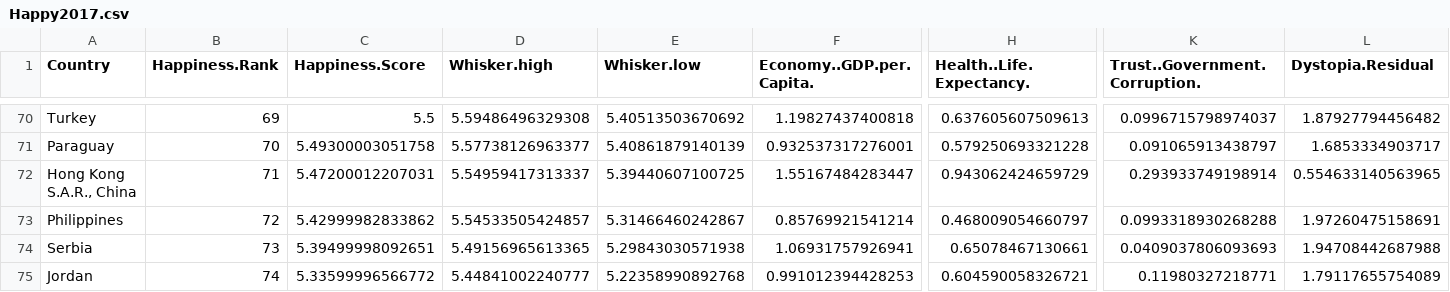
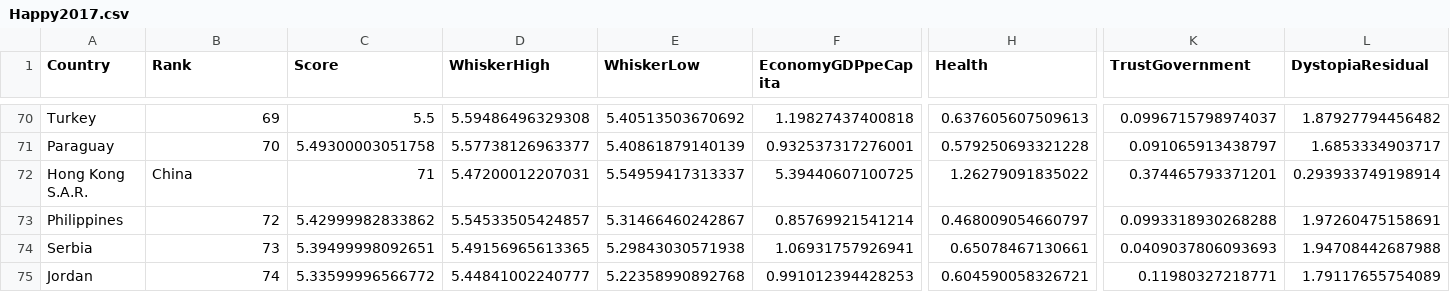
Before and after one commit to netellania/Stpy22_PashNa, a CSV file: Happy2017.csv, drawn as a sheet; only a part is shown, gaps mark what is left out; removed rows and columns are numbered as before the commit, all else as after; rows hold the shown columns only; the diff names each change by its address in the sheet, - before the commit and + after, or states it on an @@ line.

Commit message:
Данные об уровне счастья в разных странах в 2017г

```diff
--- a/Happy2017.csv
+++ b/Happy2017.csv
-B1: Happiness.Rank
+B1: Rank
-C1: Happiness.Score
+C1: Score
-D1: Whisker.high
+D1: WhiskerHigh
-E1: Whisker.low
+E1: WhiskerLow
-F1: Economy..GDP.per.Capita.
+F1: EconomyGDPpeCapita
-H1: Health..Life.Expectancy.
+H1: Health
-K1: Trust..Government.Corruption.
+K1: TrustGovernment
-L1: Dystopia.Residual
+L1: DystopiaResidual
-row 72: Hong Kong S.A.R., China | 71 | 5.47200012207031 | 5.54959417313337 | 5.39440607100725 | 1.55167484283447 | 0.943062424659729 | 0.293933749198914 | 0.554633140563965
+row 72: Hong Kong S.A.R. | China | 71 | 5.47200012207031 | 5.54959417313337 | 5.39440607100725 | 1.26279091835022 | 0.374465793371201 | 0.293933749198914
```
